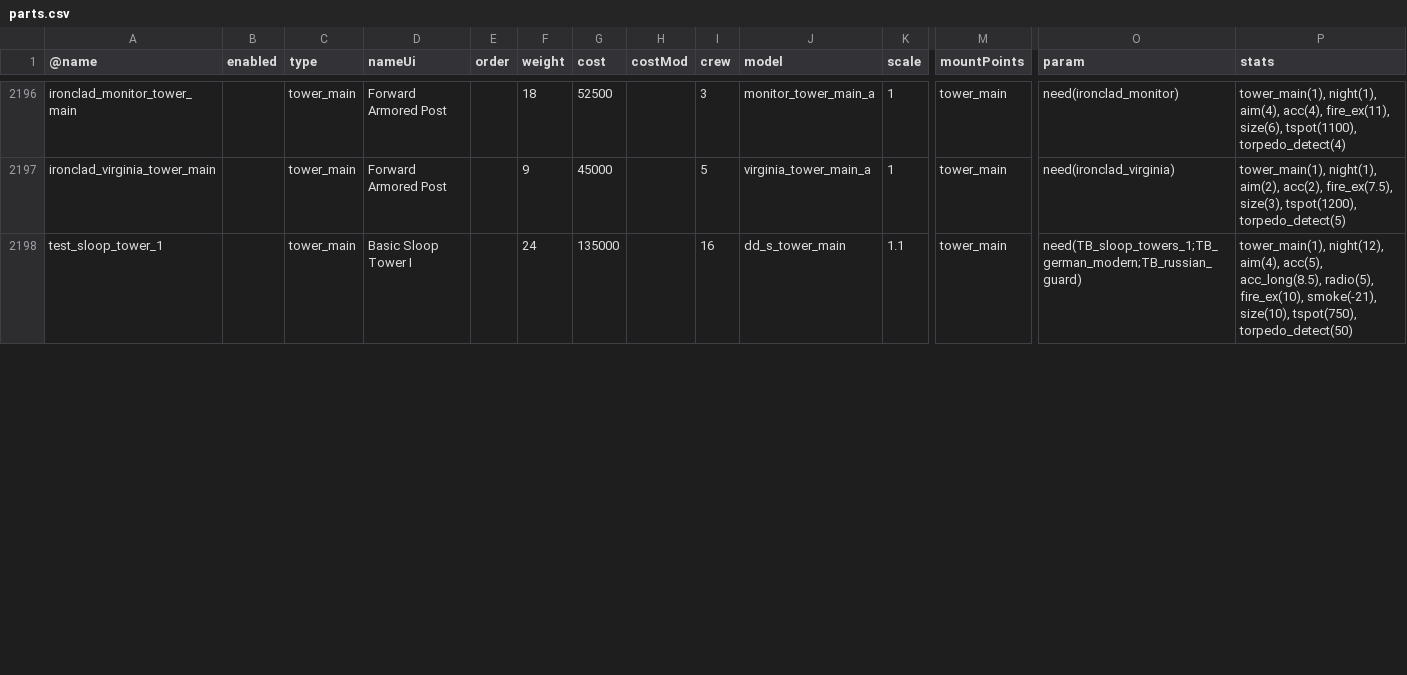
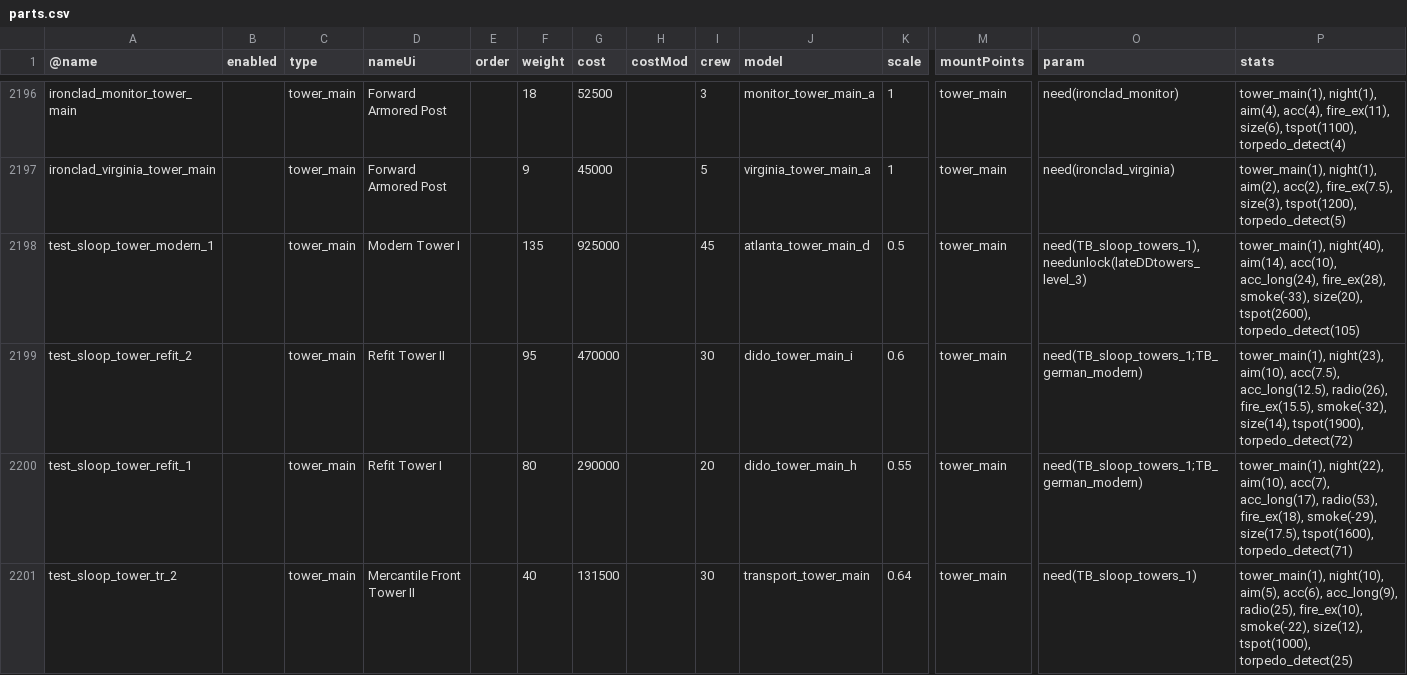
Before and after one commit to brothermunro/Dreadnought-Improvement-Project, a CSV file: parts.csv, drawn as a sheet; only a part is shown, gaps mark what is left out; the shorter side is filled out with more unchanged rows; rows hold the shown columns only; the diff covers the shown part only; the diff names each change by its address in the sheet, - before the commit and + after, or states it on an @@ line.

Commit message:
fixed some sloop towers

```diff
--- a/parts.csv
+++ b/parts.csv
+row 2198: test_sloop_tower_modern_1 |  | tower_main | Modern Tower I |  | 135 | 925000 |  | 45 | atlanta_tower_main_d | 0.5 | tower_main | need(TB_sloop_towers_1), needunlock(lateDDtowers_level_3) | tower_main(1), night(40), aim(14), acc(10), acc_long(24), fire_ex(28), smoke(-33), size(20), tspot(2600), torpedo_detect(105)
+row 2199: test_sloop_tower_refit_2 |  | tower_main | Refit Tower II |  | 95 | 470000 |  | 30 | dido_tower_main_i | 0.6 | tower_main | need(TB_sloop_towers_1;TB_german_modern) | tower_main(1), night(23), aim(10), acc(7.5), acc_long(12.5), radio(26), fire_ex(15.5), smoke(-32), size(14), tspot(1900), torpedo_detect(72)
+row 2200: test_sloop_tower_refit_1 |  | tower_main | Refit Tower I |  | 80 | 290000 |  | 20 | dido_tower_main_h | 0.55 | tower_main | need(TB_sloop_towers_1;TB_german_modern) | tower_main(1), night(22), aim(10), acc(7), acc_long(17), radio(53), fire_ex(18), smoke(-29), size(17.5), tspot(1600), torpedo_detect(71)
+row 2201: test_sloop_tower_tr_2 |  | tower_main | Mercantile Front Tower II |  | 40 | 131500 |  | 30 | transport_tower_main | 0.64 | tower_main | need(TB_sloop_towers_1) | tower_main(1), night(10), aim(5), acc(6), acc_long(9), radio(25), fire_ex(10), smoke(-22), size(12), tspot(1000), torpedo_detect(25)
```
Also changed, not shown: 5 added rows, 7 removed rows and 9 edited cells elsewhere in this file.
